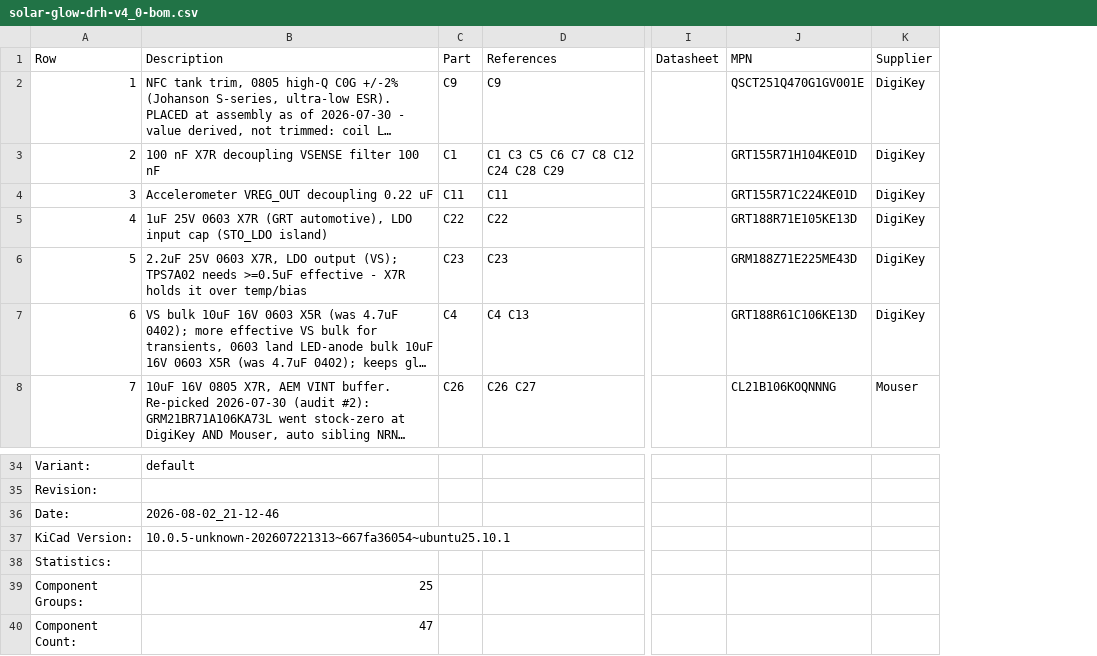
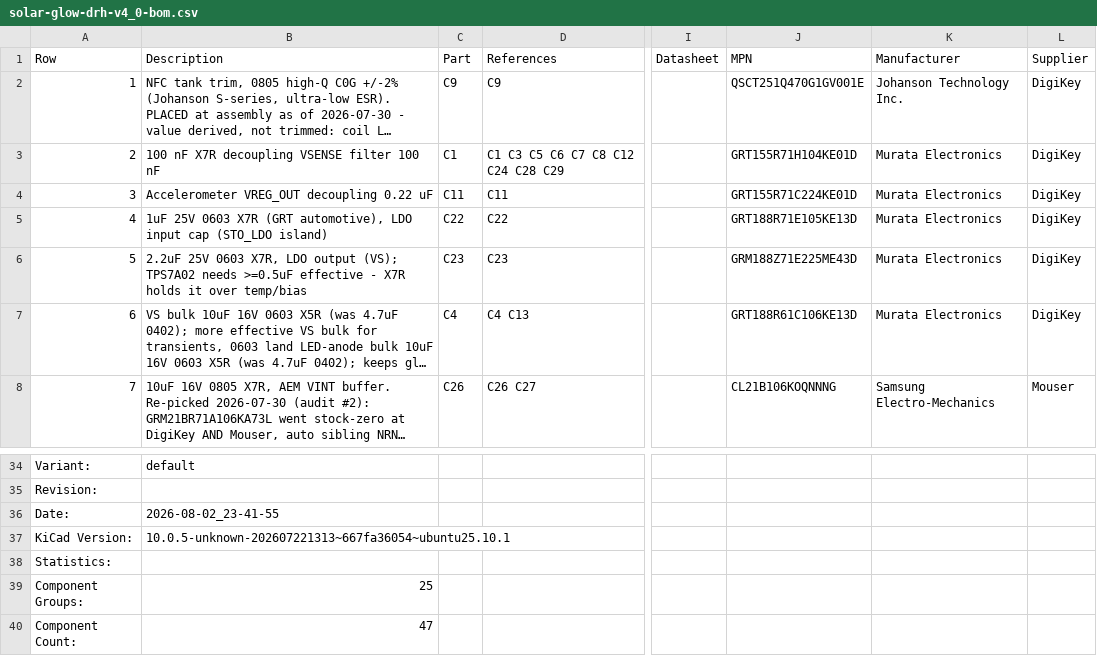
Before and after one commit to devinhorowitz/solar-business-card, a CSV file: Generated/fabdocs/solar-glow-drh-v4_0-bom.csv, drawn as a sheet; only a part is shown, gaps mark what is left out; long unchanged cells end in …; the diff names each change by its address in the sheet, - before the commit and + after, or states it on an @@ line.

```diff
--- a/Generated/fabdocs/solar-glow-drh-v4_0-bom.csv
+++ b/Generated/fabdocs/solar-glow-drh-v4_0-bom.csv
+column K (Manufacturer), rows 2-8: Johanson Technology Inc. | Murata Electronics | Murata Electronics | Murata Electronics | Murata Electronics | Murata Electronics | Samsung Electro-Mechanics
-B36 (Description): 2026-08-02_21-12-46
+B36 (Description): 2026-08-02_23-41-55
```
Also changed, not shown: Generated/fabdocs/solar-glow-drh-v4_0-pcbway-assembly.csv, 54 other files.
